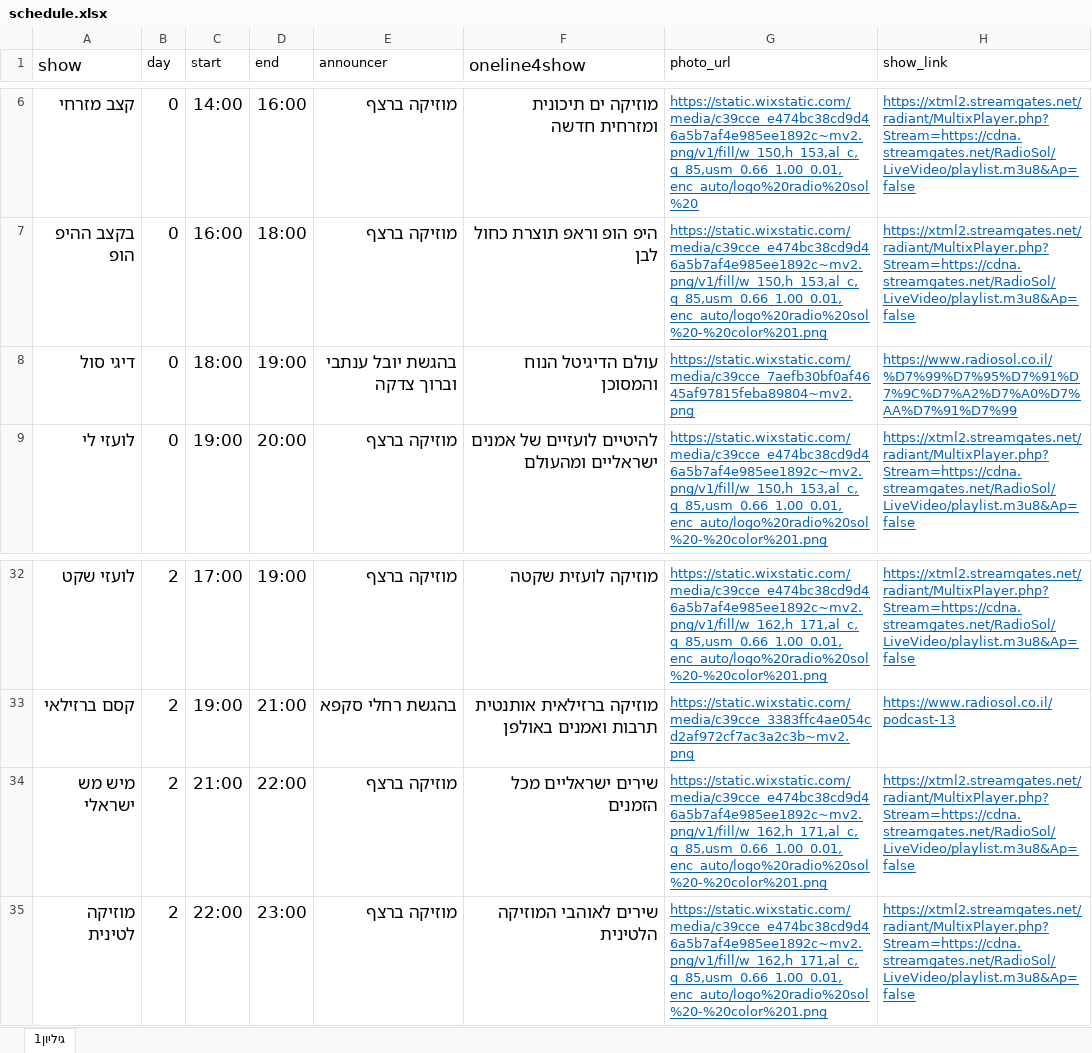
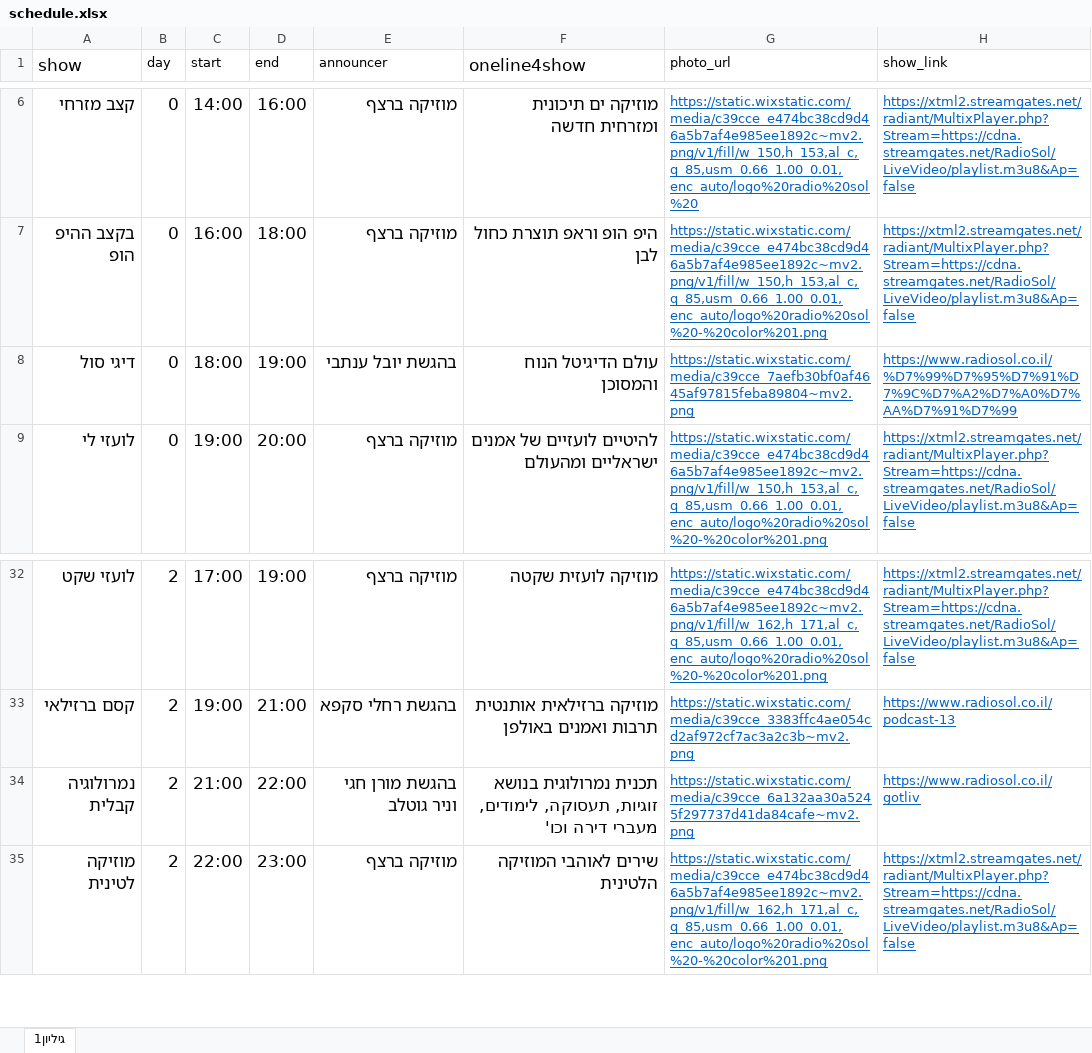
Before and after one commit to galrabino/radiosol, an Excel workbook: schedule.xlsx, sheet גיליון1, drawn as a sheet; only a part is shown, gaps mark what is left out; values as stored, in another font and other column widths than the file's, no borders; the diff names each change by its address in the sheet, - before the commit and + after, or states it on an @@ line.

Commit message:
Add files via upload

```diff
--- a/schedule.xlsx (sheet גיליון1)
+++ b/schedule.xlsx (sheet גיליון1)
-E8 (announcer): בהגשת יובל ענתבי וברוך צדקה
+E8 (announcer): בהגשת יובל ענתבי
-A34 (show): מיש מש ישראלי
+A34 (show): נמרולוגיה קבלית
-E34 (announcer): מוזיקה ברצף
+E34 (announcer): בהגשת מורן חגי וניר גוטלב
-F34 (oneline4show): שירים ישראליים מכל הזמנים
+F34 (oneline4show): תכנית נמרולוגית בנושא זוגיות, תעסוקה, לימודים, מעברי דירה וכו'
-G34 (photo_url): https://static.wixstatic.com/media/c39cce_e474bc38cd9d46a5b7af4e985ee1892c~mv2.png/v1/fill/w_162,h_171,al_c,q_85,usm_0.66_1.00_0.01,enc_auto/logo%20radio%20sol%20-%20color%201.png
+G34 (photo_url): https://static.wixstatic.com/media/c39cce_6a132aa30a5245f297737d41da84cafe~mv2.png
-H34 (show_link): https://xtml2.streamgates.net/radiant/MultixPlayer.php?Stream=https://cdna.streamgates.net/RadioSol/LiveVideo/playlist.m3u8&Ap=false
+H34 (show_link): https://www.radiosol.co.il/gotliv
```
